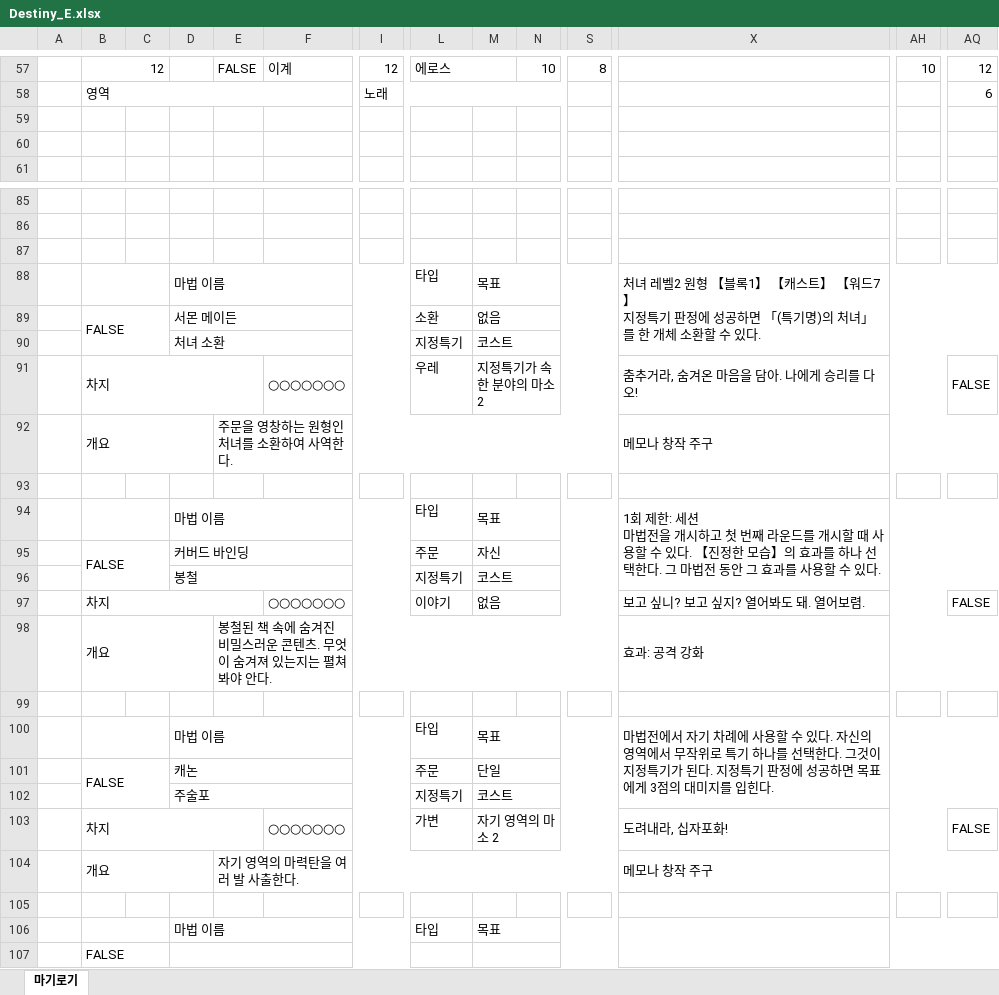
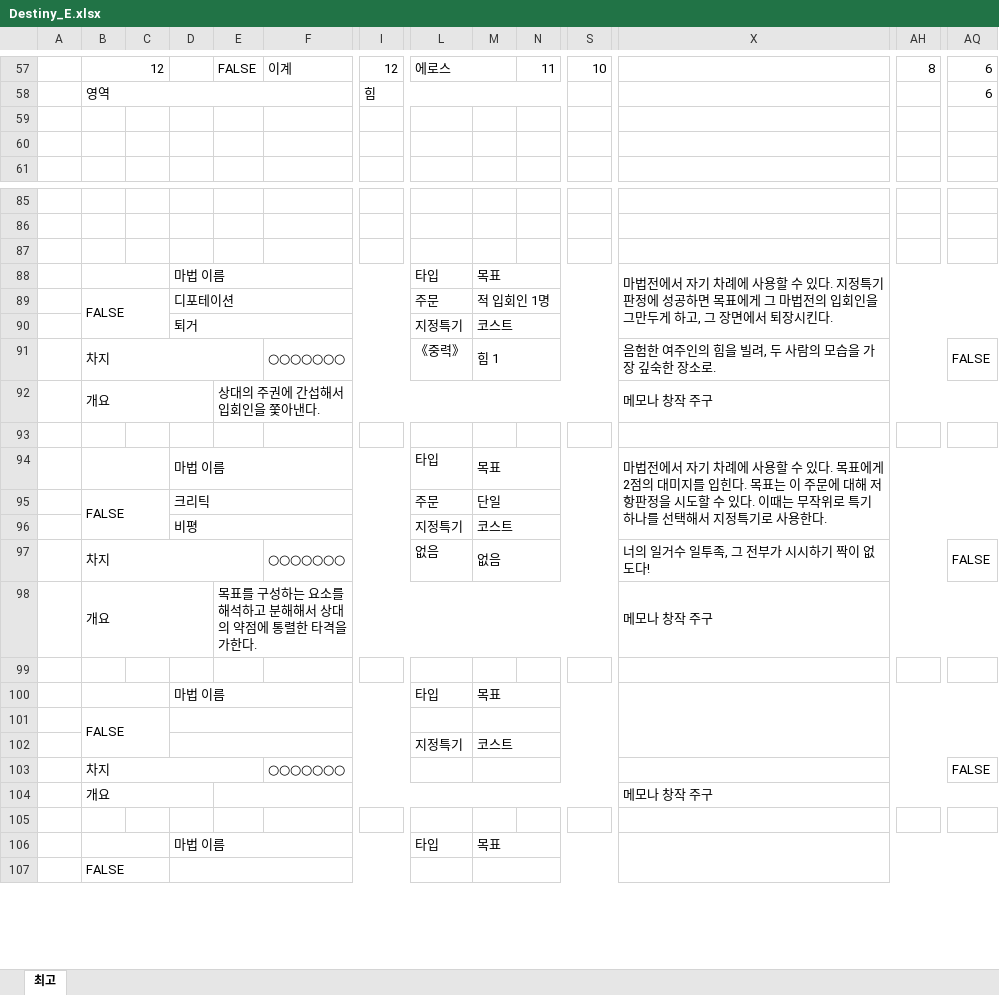
Before and after one commit to v10l3794rd3n/trpgbot, an Excel workbook: MGLG/Destiny_E.xlsx, sheet 최고, drawn as a sheet; only a part is shown, gaps mark what is left out; values as stored, in another font and other column widths than the file's, no cell formats; charts and pictures and conditional formats not drawn; removed rows and columns are numbered as before the commit, all else as after; rows hold the shown columns only; ↵ is a line break in a cell; the diff covers the shown part only; the diff names each change by its address in the sheet, - before the commit and + after, or states it on an @@ line.

Commit message:
Enemy2

```diff
--- a/MGLG/Destiny_E.xlsx (sheet 최고)
+++ b/MGLG/Destiny_E.xlsx (sheet 최고)
-sheet tab: 마기로기
+sheet tab: 최고
-N57: 10
+N57: 11
-S57: 8
+S57: 10
-AH57: 10
+AH57: 8
-AQ57: 12
+AQ57: 6
-I58: 노래
+I58: 힘
-X88: 처녀 레벨2 원형 【블록1】 【캐스트】 【워드7】 ↵ 지정특기 판정에 성공하면 「(특기명)의 처녀」를 한 개체 소환할 수 있다.
+X88: 마법전에서 자기 차례에 사용할 수 있다. 지정특기 판정에 성공하면 목표에게 그 마법전의 입회인을 그만두게 하고, 그 장면에서 퇴장시킨다.
-row 89:  | FALSE |  | 서몬 메이든 |  |  |  | 소환 | 없음
+row 89:  | FALSE |  | 디포테이션 |  |  |  | 주문 | 적 입회인 1명
-D90: 처녀 소환
+D90: 퇴거
-L91: 우레
+L91: 《중력》
-M91: 지정특기가 속한 분야의 마소 2
+M91: 힘 1
-X91: 춤추거라, 숨겨온 마음을 담아. 나에게 승리를 다오!
+X91: 음험한 여주인의 힘을 빌려, 두 사람의 모습을 가장 깊숙한 장소로.
-E92: 주문을 영창하는 원형인 처녀를 소환하여 사역한다.
+E92: 상대의 주권에 간섭해서 입회인을 쫓아낸다.
-X94: 1회 제한: 세션 ↵ 마법전을 개시하고 첫 번째 라운드를 개시할 때 사용할 수 있다. 【진정한 모습】의 효과를 하나 선택한다. 그 마법전 동안 그 효과를 사용할 수 있다.
+X94: 마법전에서 자기 차례에 사용할 수 있다. 목표에게 2점의 대미지를 입힌다. 목표는 이 주문에 대해 저항판정을 시도할 수 있다. 이때는 무작위로 특기 하나를 선택해서 지정특기로 사용한다.
-D95: 커버드 바인딩
+D95: 크리틱
-M95: 자신
+M95: 단일
-D96: 봉철
+D96: 비평
-L97: 이야기
+L97: 없음
-X97: 보고 싶니? 보고 싶지? 열어봐도 돼. 열어보렴.
+X97: 너의 일거수 일투족, 그 전부가 시시하기 짝이 없도다!
-E98: 봉철된 책 속에 숨겨진 비밀스러운 콘텐츠. 무엇이 숨겨져 있는지는 펼쳐 봐야 안다.
+E98: 목표를 구성하는 요소를 해석하고 분해해서 상대의 약점에 통렬한 타격을 가한다.
-X98: 효과: 공격 강화
+X98: 메모나 창작 주구
-X100: 마법전에서 자기 차례에 사용할 수 있다. 자신의 영역에서 무작위로 특기 하나를 선택한다. 그것이 지정특기가 된다. 지정특기 판정에 성공하면 목표에게 3점의 대미지를 입힌다.
+X100: (empty)
-row 101:  | FALSE |  | 캐논 |  |  |  | 주문 | 단일
+row 101:  | FALSE
-D102: 주술포
+D102: (empty)
-L103: 가변
+L103: (empty)
-M103: 자기 영역의 마소 2
+M103: (empty)
-X103: 도려내라, 십자포화!
+X103: (empty)
-E104: 자기 영역의 마력탄을 여러 발 사출한다.
+E104: (empty)
```
Also changed, not shown: 4 added rows, 4 removed rows, 1 moved row, 73 edited cells and merged cells elsewhere in this sheet, cell formats, formulas that keep their value, hidden cells, charts or pictures.
